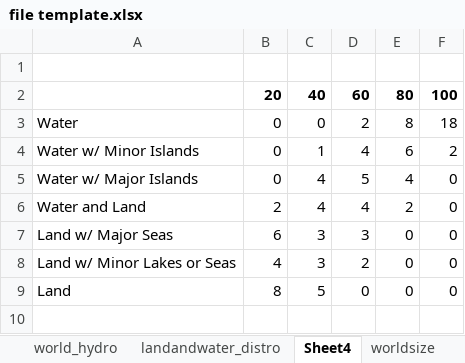
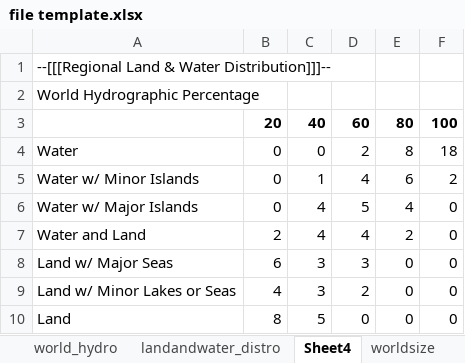
Before and after one commit to Admiral-Ackbar-00/RFWG, an Excel workbook: file template.xlsx, sheet Sheet4, drawn as a sheet; values as stored, in another font and other column widths than the file's, no borders; the diff names each change by its address in the sheet, - before the commit and + after, or states it on an @@ line.

Commit message:
fixed the land and water distrib. table option crashing.

```diff
--- a/file template.xlsx (sheet Sheet4)
+++ b/file template.xlsx (sheet Sheet4)
-A1: (empty)
+A1: --[[[Regional Land & Water Distribution]]]--
+row 2: World Hydrographic Percentage
```
Also changed, not shown: sheet landandwater_distro, other sheet tabs, 3 other files.
